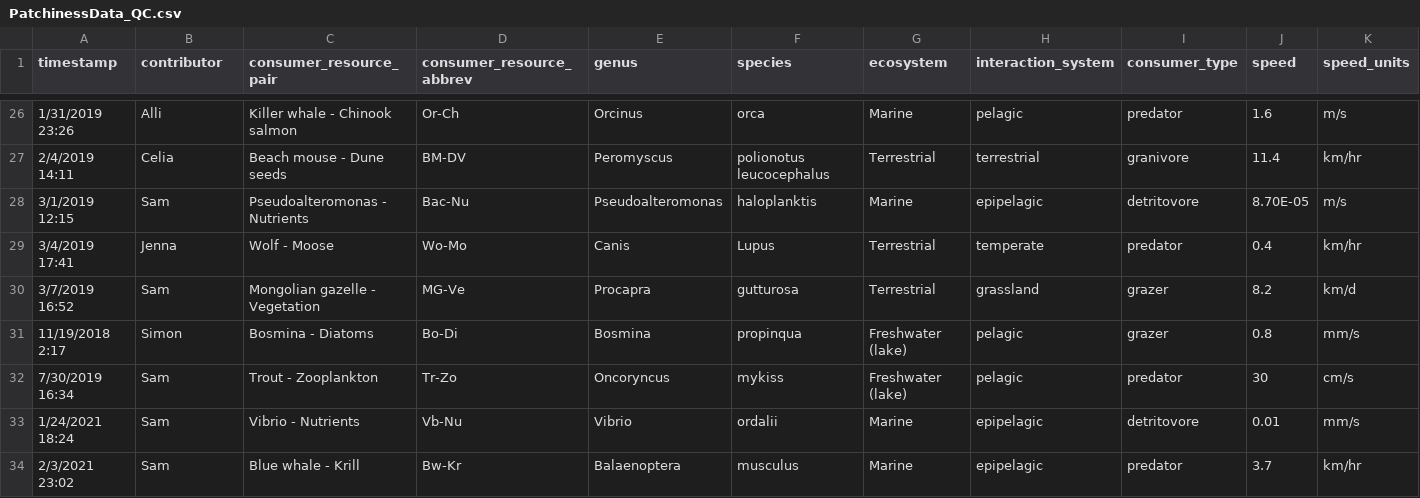
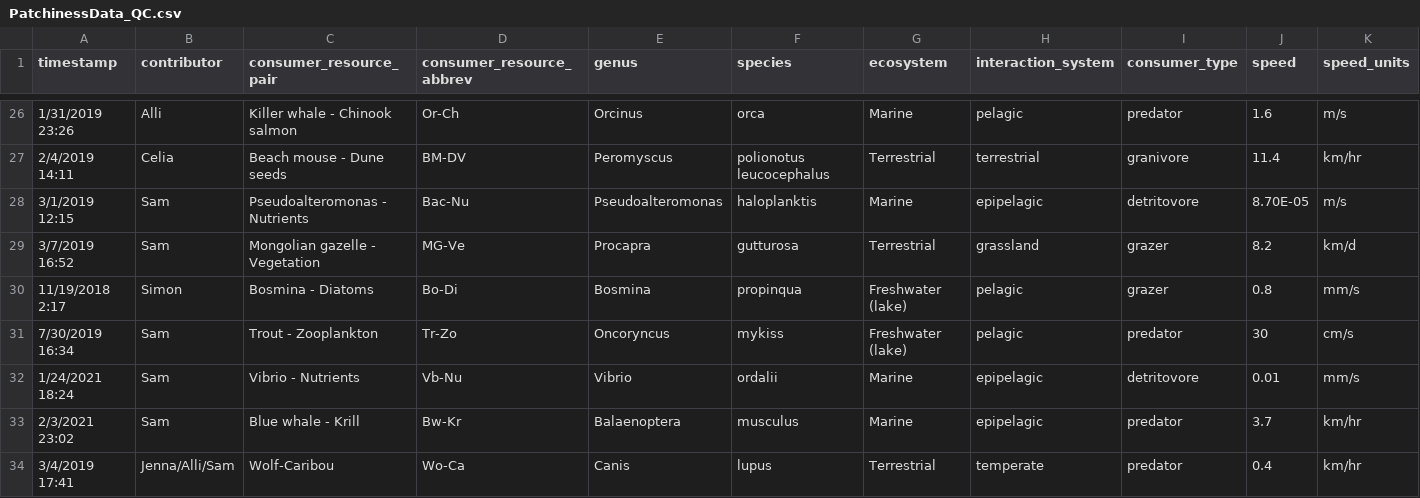
Before and after one commit to allicramer/EcologicalPatchiness, a CSV file: data/PatchinessData_QC.csv, drawn as a sheet; only a part is shown, gaps mark what is left out; removed rows and columns are numbered as before the commit, all else as after; rows hold the shown columns only; the diff names each change by its address in the sheet, - before the commit and + after, or states it on an @@ line.

Commit message:
replace wolf-moose with wolf-caribou

```diff
--- a/data/PatchinessData_QC.csv
+++ b/data/PatchinessData_QC.csv
-row 29: 3/4/2019 17:41 | Jenna | Wolf - Moose | Wo-Mo | Canis | Lupus | Terrestrial | temperate | predator | 0.4 | km/hr
+row 34: 3/4/2019 17:41 | Jenna/Alli/Sam | Wolf-Caribou | Wo-Ca | Canis | lupus | Terrestrial | temperate | predator | 0.4 | km/hr
```
Also changed, not shown: data/PatchinessData_processed.csv, data/patch_scales.csv, 1 other file.
